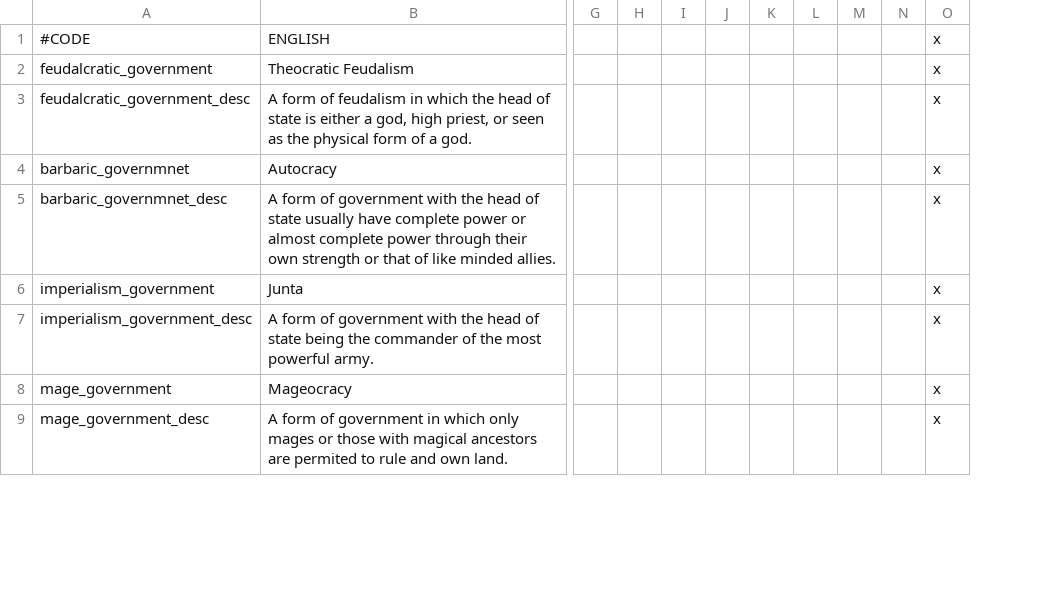
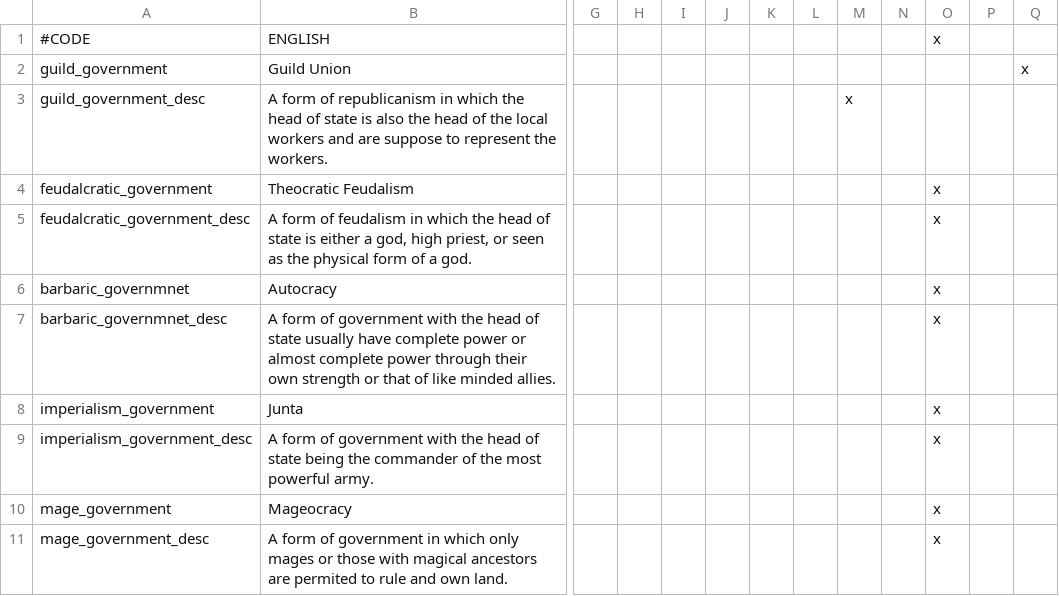
Before and after one commit to locustgate/Hylian-Kings, a CSV file: Hylian Kings/localisation/hk_governments.csv, drawn as a sheet; only a part is shown, gaps mark what is left out; removed rows and columns are numbered as before the commit, all else as after; rows hold the shown columns only; the diff names each change by its address in the sheet, - before the commit and + after, or states it on an @@ line.

```diff
--- a/Hylian Kings/localisation/hk_governments.csv
+++ b/Hylian Kings/localisation/hk_governments.csv
-column M, empty
+column M, empty
+column P, empty
+column Q, empty
+row 2: guild_government | Guild Union |  |  |  |  |  |  |  |  |  |  | x
+row 3: guild_government_desc | A form of republicanism in which the head of state is also the head of the local workers and are suppose to represent the workers. |  |  |  |  |  |  | x
```
Also changed, not shown: Hylian Kings/localisation/hk_religion.csv, 2 other files.
